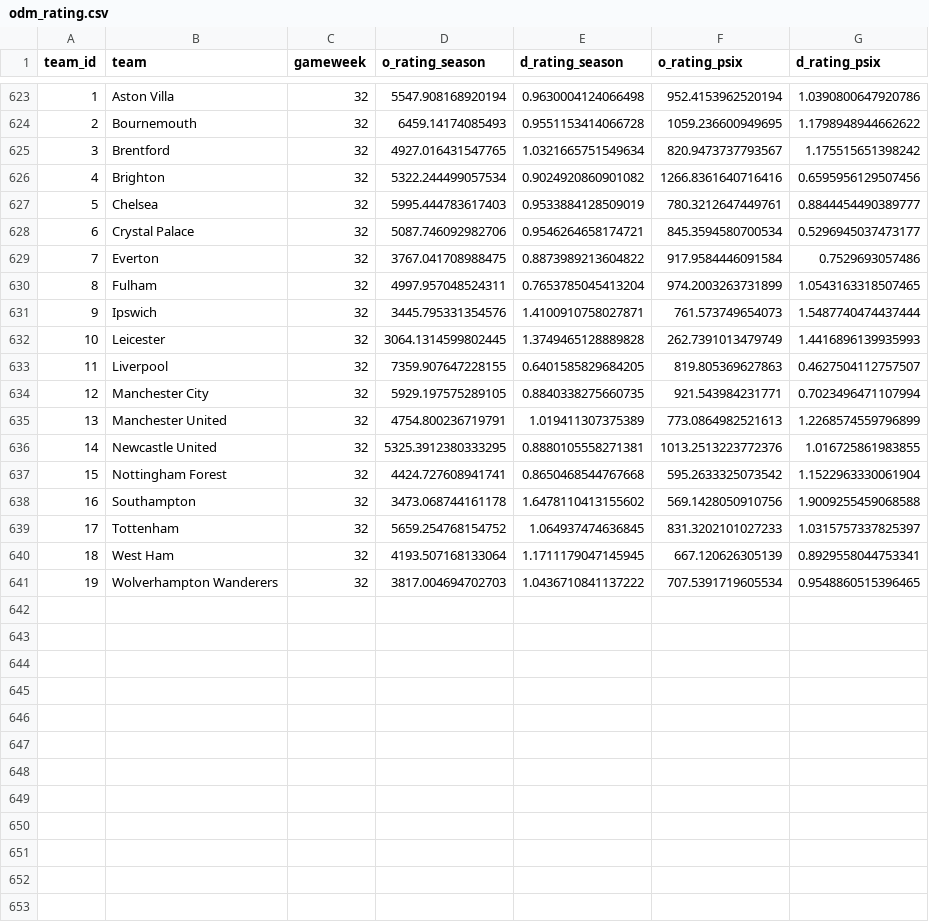
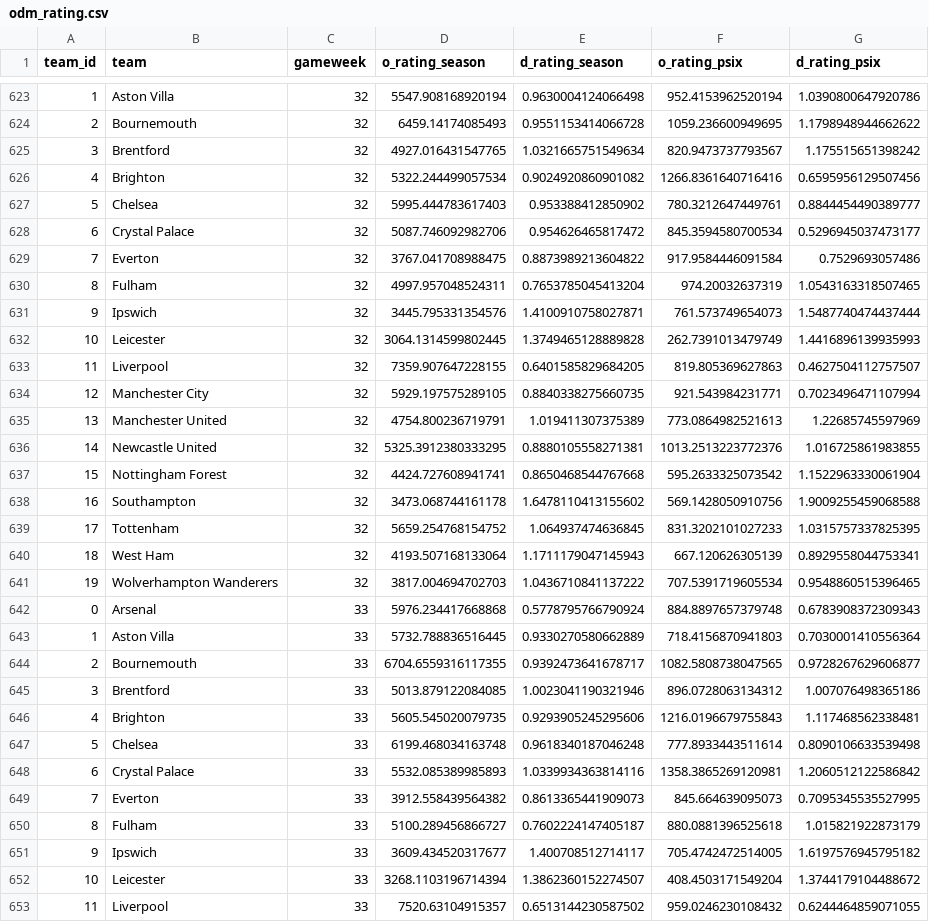
Before and after one commit to njgootee/FPLalytics, a CSV file: data/2024/odm_rating.csv, drawn as a sheet; only a part is shown, gaps mark what is left out; the diff covers the shown part only.

```diff
--- a/data/2024/odm_rating.csv
+++ b/data/2024/odm_rating.csv
@@ -626,6 +626,6 @@ team_id,team,gameweek,o_rating_season,d_rating_season,o_rating_psix,d_rating_psi
 4,Brighton,32,5322.244499057534,0.9024920860901082,1266.8361640716416,0.6595956129507456
-5,Chelsea,32,5995.444783617403,0.9533884128509019,780.3212647449761,0.8844454490389777
-6,Crystal Palace,32,5087.746092982706,0.9546264658174721,845.3594580700534,0.5296945037473177
+5,Chelsea,32,5995.444783617403,0.953388412850902,780.3212647449761,0.8844454490389777
+6,Crystal Palace,32,5087.746092982706,0.954626465817472,845.3594580700534,0.5296945037473177
 7,Everton,32,3767.041708988475,0.8873989213604822,917.9584446091584,0.7529693057486
-8,Fulham,32,4997.957048524311,0.7653785045413204,974.2003263731899,1.0543163318507465
+8,Fulham,32,4997.957048524311,0.7653785045413204,974.20032637319,1.0543163318507465
 9,Ipswich,32,3445.795331354576,1.4100910758027871,761.573749654073,1.5487740474437444
@@ -634,3 +634,3 @@ team_id,team,gameweek,o_rating_season,d_rating_season,o_rating_psix,d_rating_psi
 12,Manchester City,32,5929.197575289105,0.8840338275660735,921.543984231771,0.7023496471107994
-13,Manchester United,32,4754.800236719791,1.019411307375389,773.0864982521613,1.2268574559796899
+13,Manchester United,32,4754.800236719791,1.019411307375389,773.0864982521613,1.22685745597969
 14,Newcastle United,32,5325.3912380333295,0.8880105558271381,1013.2513223772376,1.016725861983855
@@ -638,4 +638,16 @@ team_id,team,gameweek,o_rating_season,d_rating_season,o_rating_psix,d_rating_psi
 16,Southampton,32,3473.068744161178,1.6478110413155602,569.1428050910756,1.9009255459068588
-17,Tottenham,32,5659.254768154752,1.064937474636845,831.3202101027233,1.0315757337825397
-18,West Ham,32,4193.507168133064,1.1711179047145945,667.120626305139,0.8929558044753341
+17,Tottenham,32,5659.254768154752,1.064937474636845,831.3202101027233,1.0315757337825395
+18,West Ham,32,4193.507168133064,1.1711179047145943,667.120626305139,0.8929558044753341
 19,Wolverhampton Wanderers,32,3817.004694702703,1.0436710841137222,707.5391719605534,0.9548860515396465
+0,Arsenal,33,5976.234417668868,0.5778795766790924,884.8897657379748,0.6783908372309343
+1,Aston Villa,33,5732.788836516445,0.9330270580662889,718.4156870941803,0.7030001410556364
+2,Bournemouth,33,6704.6559316117355,0.9392473641678717,1082.5808738047565,0.9728267629606877
+3,Brentford,33,5013.879122084085,1.0023041190321946,896.0728063134312,1.007076498365186
+4,Brighton,33,5605.545020079735,0.9293905245295606,1216.0196679755843,1.117468562338481
+5,Chelsea,33,6199.468034163748,0.9618340187046248,777.8933443511614,0.8090106633539498
+6,Crystal Palace,33,5532.085389985893,1.0339934363814116,1358.3865269120981,1.2060512122586842
+7,Everton,33,3912.558439564382,0.8613365441909073,845.664639095073,0.7095345535527995
+8,Fulham,33,5100.289456866727,0.7602224147405187,880.0881396525618,1.015821922873179
+9,Ipswich,33,3609.434520317677,1.400708512714117,705.4742472514005,1.6197576945795182
+10,Leicester,33,3268.1103196714394,1.3862360152274507,408.4503171549204,1.3744179104488672
+11,Liverpool,33,7520.63104915357,0.6513144230587502,959.0246230108432,0.6244464859071055
```
Also changed, not shown: 8 added rows elsewhere in this file, data/2024/fixture_data.csv, data/2024/player_mapping.csv, 4 other files.
